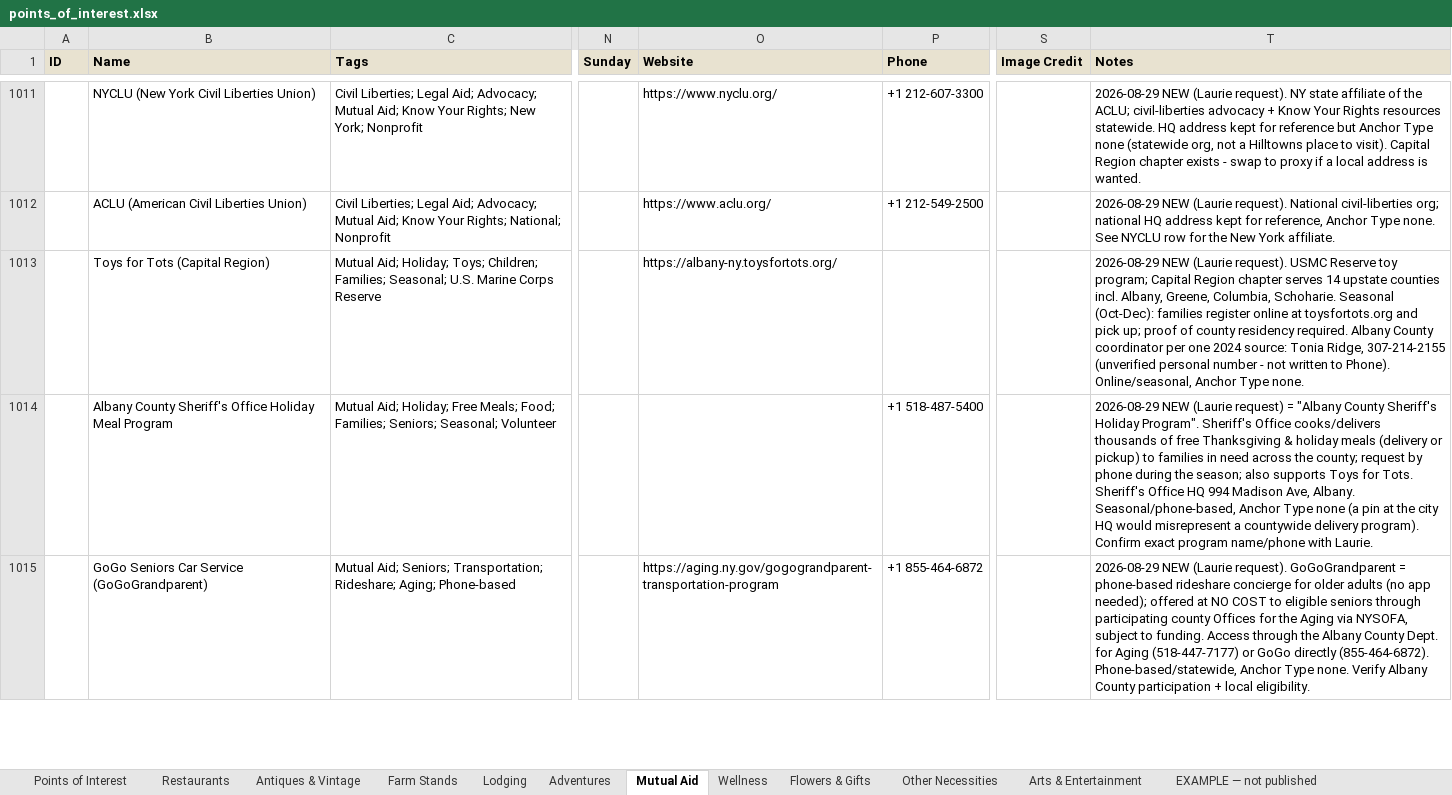
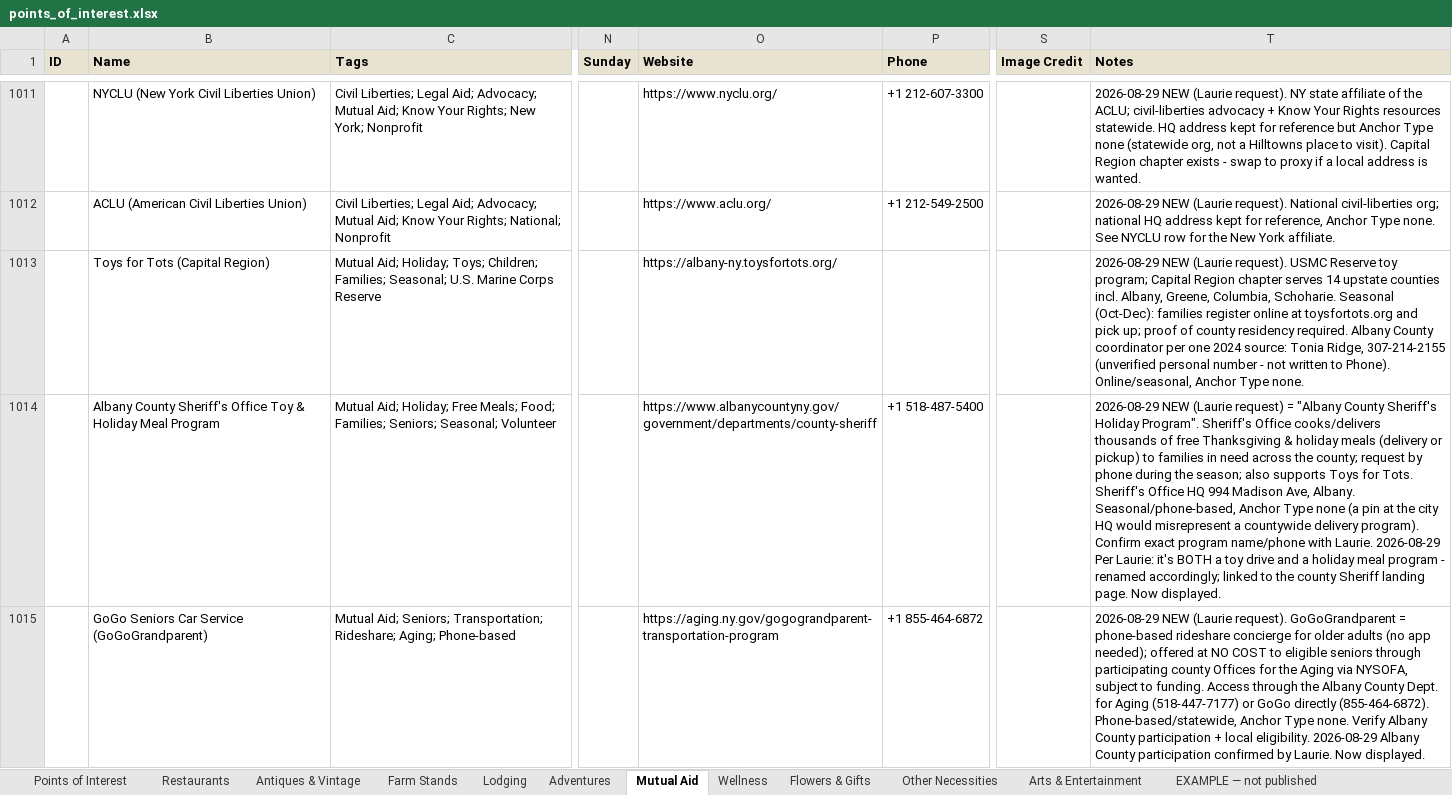
Before and after one commit to nyhilltowners/explore-the-hilltowns, an Excel workbook: data/points_of_interest.xlsx, sheet Mutual Aid, drawn as a sheet; only a part is shown, gaps mark what is left out; values as stored, in another font and other column widths than the file's, no borders; the diff covers the shown part only; the diff names each change by its address in the sheet, - before the commit and + after, or states it on an @@ line.

```diff
--- a/data/points_of_interest.xlsx (sheet Mutual Aid)
+++ b/data/points_of_interest.xlsx (sheet Mutual Aid)
-B1014 (Name): …Sheriff's Office Holiday Meal…
+B1014 (Name): …Sheriff's Office Toy & Holiday Meal…
-O1014 (Website): (empty)
+O1014 (Website): https://www.albanycountyny.gov/government/departments/county-sheriff
-T1014 (Notes): …with Laurie.
+T1014 (Notes): …with Laurie. 2026-08-29 Per Laurie: it's BOTH a toy drive and a holiday meal program - renamed accordingly; linked to the county Sheriff landing page. Now displayed.
-T1015 (Notes): …local eligibility.
+T1015 (Notes): …local eligibility. 2026-08-29 Albany County participation confirmed by Laurie. Now displayed.
```
Also changed, not shown: 4 added rows, 1 removed row and 18 edited cells elsewhere in this sheet, sheet Adventures, sheet Restaurants, sheet Other Necessities, sheet Farm Stands, sheet Arts & Entertainment, sheet Flowers & Gifts, 3 more sheets, 5 other files.
